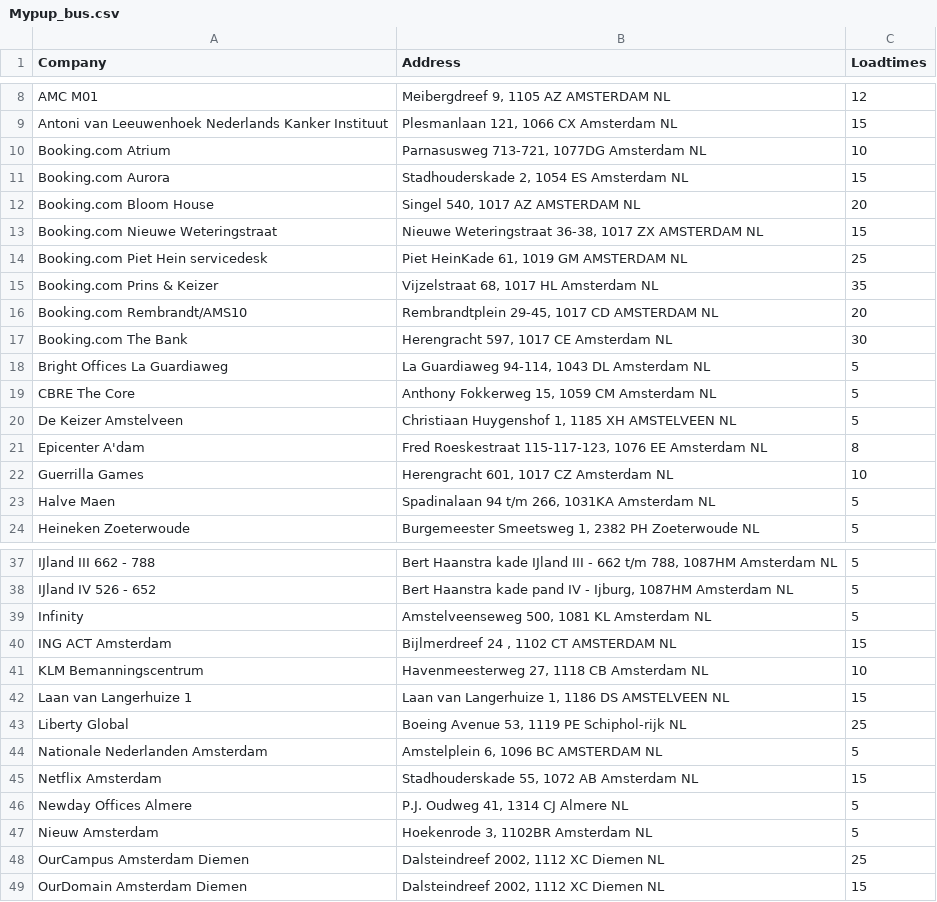
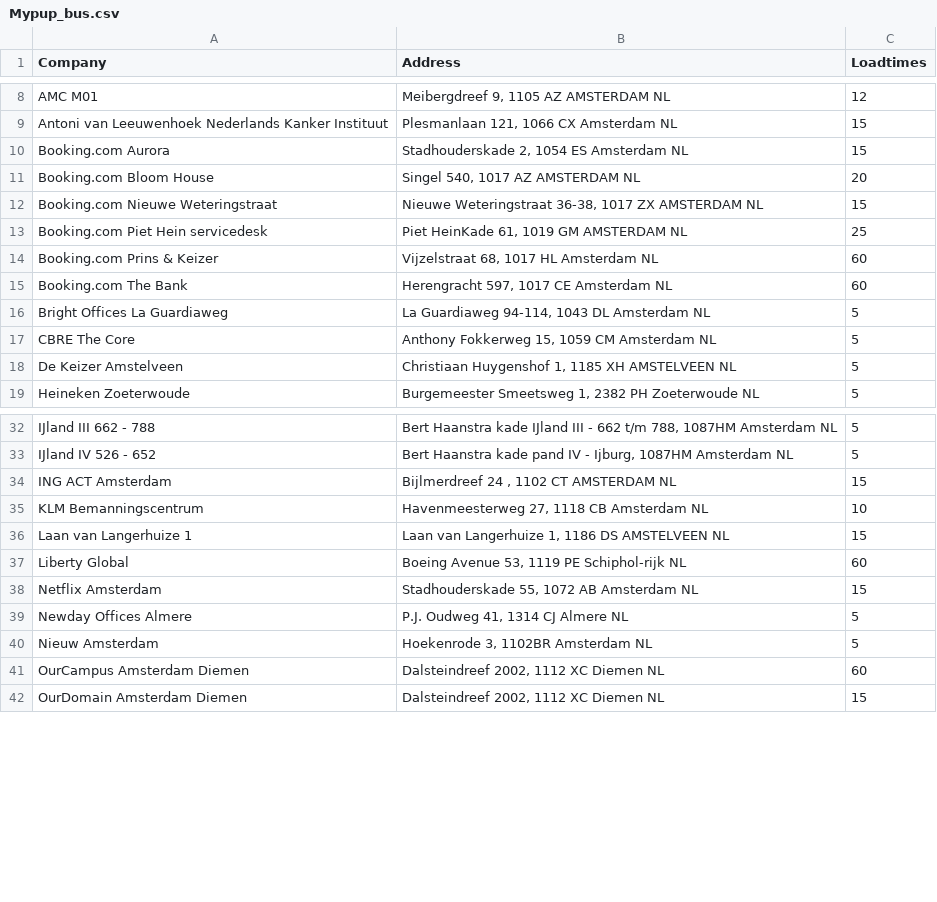
Before and after one commit to P-schmidt/MyPUP, a CSV file: Mypup_bus.csv, drawn as a sheet; only a part is shown, gaps mark what is left out; removed rows and columns are numbered as before the commit, all else as after; the diff covers the shown part only; the diff names each change by its address in the sheet, - before the commit and + after, or states it on an @@ line.

```diff
--- a/Mypup_bus.csv
+++ b/Mypup_bus.csv
-row 10: Booking.com Atrium | Parnasusweg 713-721, 1077DG Amsterdam NL | 10
-C14 (Loadtimes): 35
+C14 (Loadtimes): 60
-row 16: Booking.com Rembrandt/AMS10 | Rembrandtplein 29-45, 1017 CD AMSTERDAM NL | 20
-C15 (Loadtimes): 30
+C15 (Loadtimes): 60
-row 21: Epicenter A'dam | Fred Roeskestraat 115-117-123, 1076 EE Amsterdam NL | 8
-row 22: Guerrilla Games | Herengracht 601, 1017 CZ Amsterdam NL | 10
-row 23: Halve Maen | Spadinalaan 94 t/m 266, 1031KA Amsterdam NL | 5
-row 39: Infinity | Amstelveenseweg 500, 1081 KL Amsterdam NL | 5
-C37 (Loadtimes): 25
+C37 (Loadtimes): 60
-row 44: Nationale Nederlanden Amsterdam | Amstelplein 6, 1096 BC AMSTERDAM NL | 5
-C41 (Loadtimes): 25
+C41 (Loadtimes): 60
```
Also changed, not shown: 2 removed rows elsewhere in this file, Mypup_ams_cleaned.csv, Mypup_bakfiets.csv, 4 other files.
